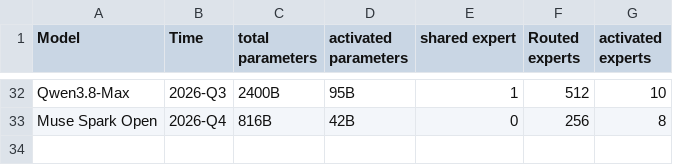
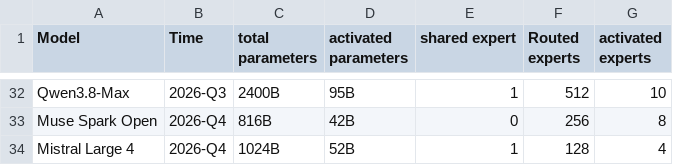
Before and after one commit to MaoSong2022/MaoSong2022.github.io, a CSV file: src/assets/data/moe_models.csv, drawn as a sheet; only a part is shown, gaps mark what is left out; the diff names each change by its address in the sheet, - before the commit and + after, or states it on an @@ line.

Commit message:
feat(moe_models): add Mistral Large 4 model details to the dataset

```diff
--- a/src/assets/data/moe_models.csv
+++ b/src/assets/data/moe_models.csv
+row 34: Mistral Large 4 | 2026-Q4 | 1024B | 52B | 1 | 128 | 4
```
